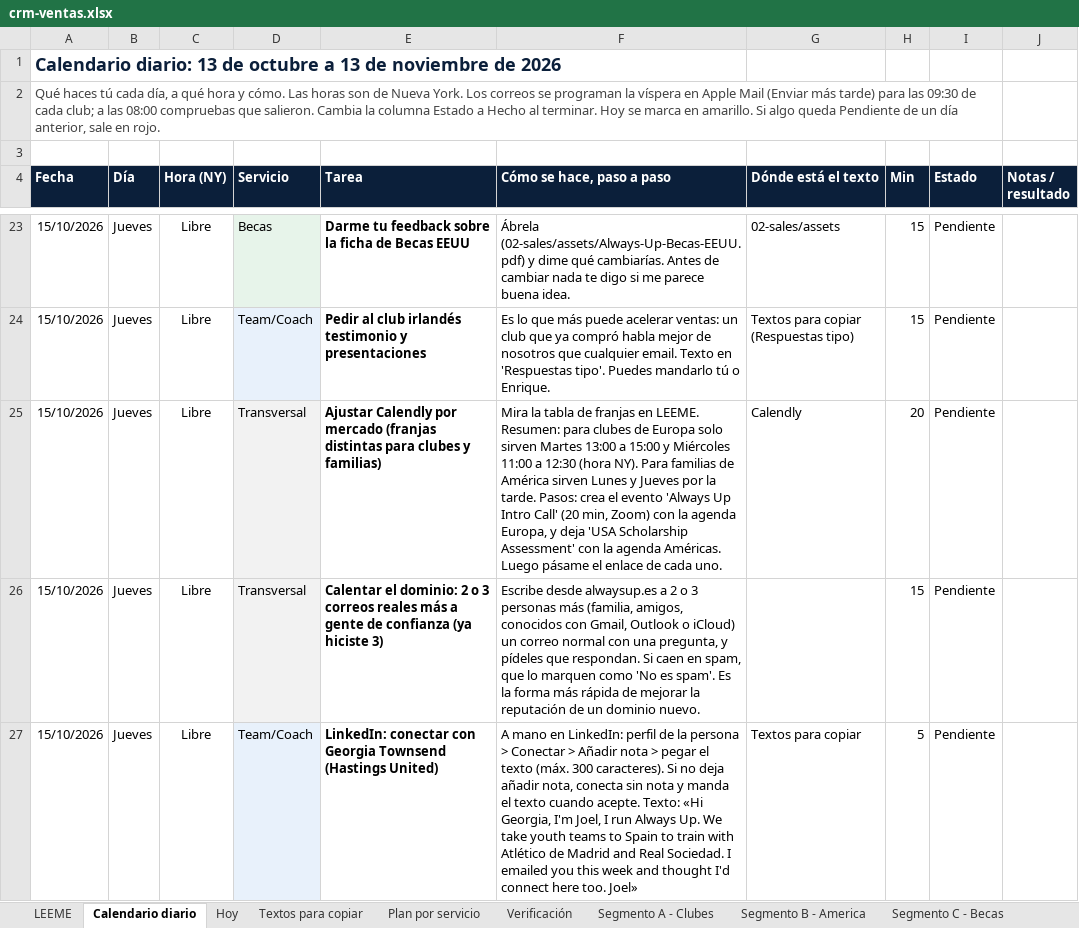
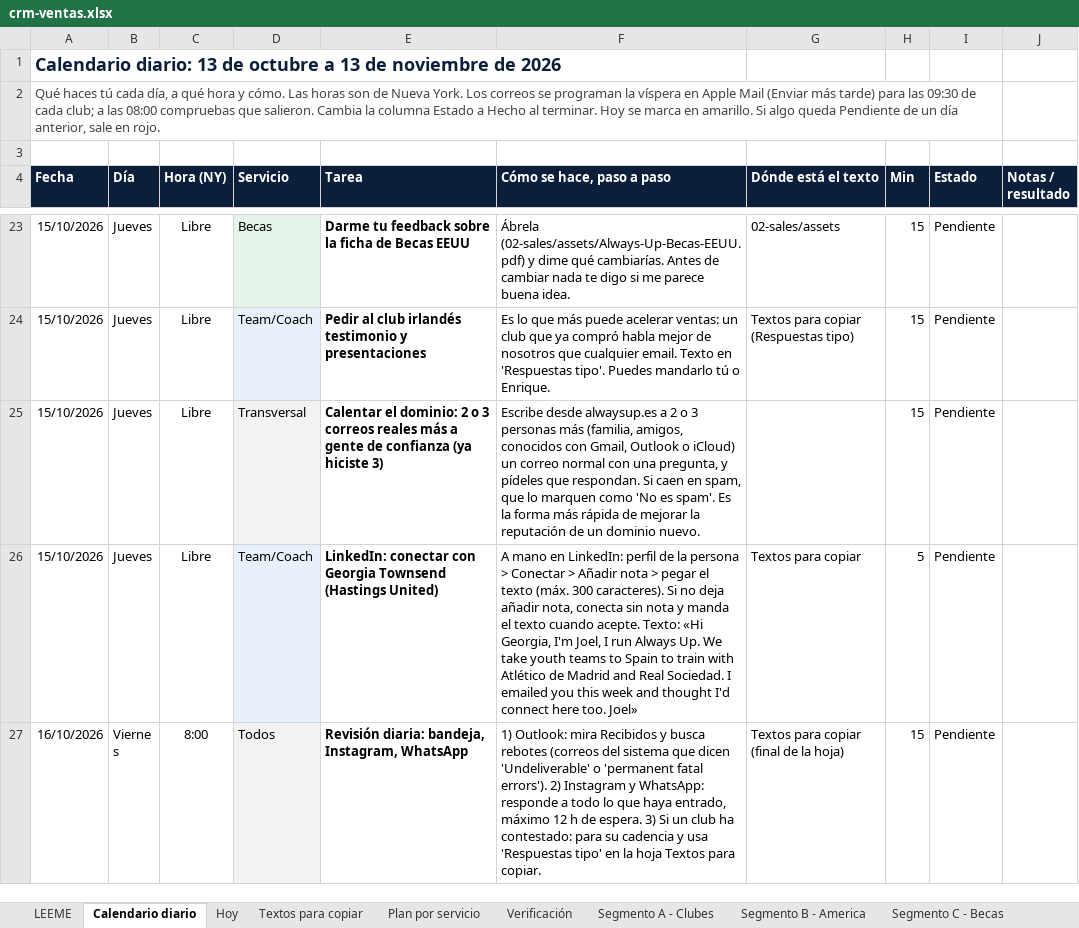
Before and after one commit to Joelmv10/always-up-os, an Excel workbook: 01-clients/crm-ventas.xlsx, sheet Calendario diario, drawn as a sheet; only a part is shown, gaps mark what is left out; the shorter side is filled out with more unchanged rows; values as stored, in another font and other column widths than the file's, no borders; conditional formats not drawn; the diff names each change by its address in the sheet, - before the commit and + after, or states it on an @@ line.

```diff
--- a/01-clients/crm-ventas.xlsx (sheet Calendario diario)
+++ b/01-clients/crm-ventas.xlsx (sheet Calendario diario)
-row 25: 15/10/2026 | Jueves | Libre | Transversal | Ajustar Calendly por mercado (franjas distintas para clubes y familias) | Mira la tabla de franjas en LEEME. Resumen: para clubes de Europa solo sirven Martes 13:00 a 15:00 y Miércoles 11:00 a 12:30 (hora NY). Para familias de América sirven Lunes y Jueves por la tarde. Pasos: crea el evento 'Always Up Intro Call' (20 min, Zoom) con la agenda Europa, y deja 'USA Scholarship Assessment' con la agenda Américas. Luego pásame el enlace de cada uno. | Calendly | 20 | Pendiente
```
Also changed, not shown: sheet LEEME, sheet Segmento A - Clubes, sheet Textos para copiar, 1 other file.
